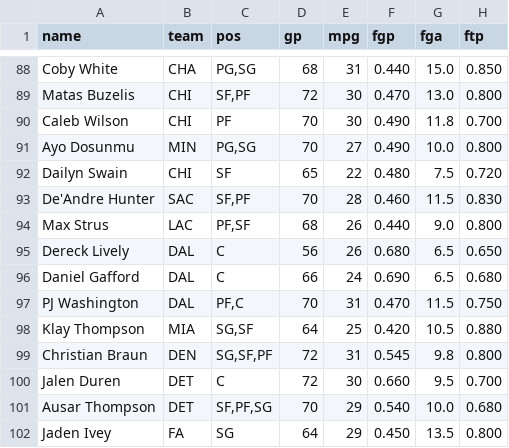
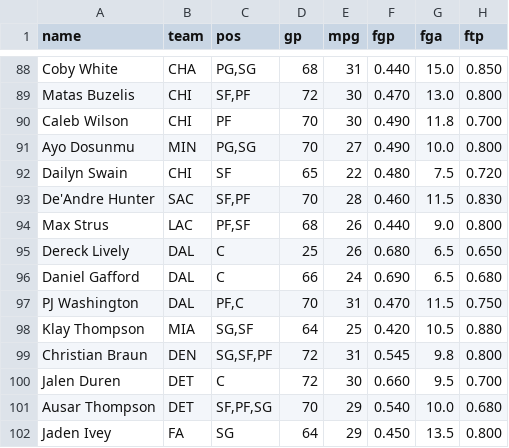
Before and after one commit to nic095layson/fantasy-basketball-2026-27, a CSV file: report/projections-2026-27.csv, drawn as a sheet; only a part is shown, gaps mark what is left out; the diff names each change by its address in the sheet, - before the commit and + after, or states it on an @@ line.

```diff
--- a/report/projections-2026-27.csv
+++ b/report/projections-2026-27.csv
-D95 (gp): 56
+D95 (gp): 25
```
Also changed, not shown: 3 other files.
